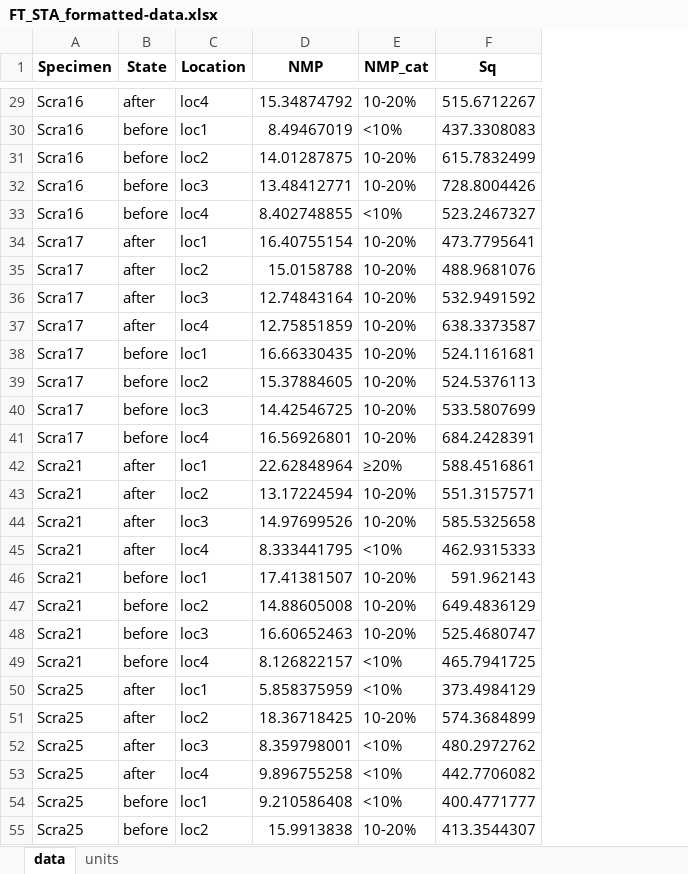
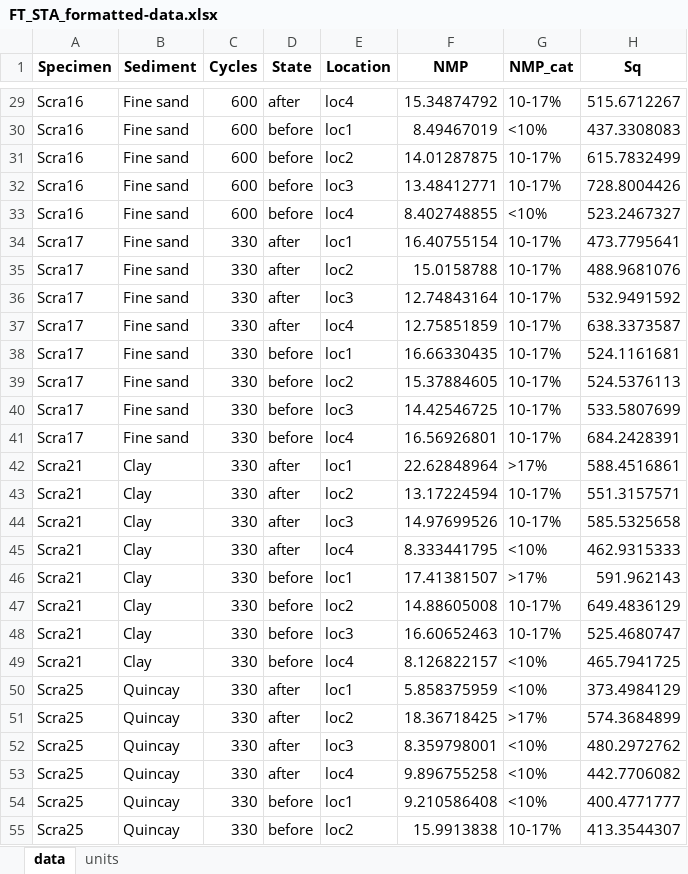
Before and after one commit to ivan-paleo/freeze.thaw, an Excel workbook: analysis/derived_data/FT_STA_formatted-data.xlsx, sheet data, drawn as a sheet; only a part is shown, gaps mark what is left out; values as stored, in another font and other column widths than the file's, no borders; addresses are those after the commit; the diff covers the shown part only; the diff names each change by its address in the sheet, - before the commit and + after, or states it on an @@ line.

```diff
--- a/analysis/derived_data/FT_STA_formatted-data.xlsx (sheet data)
+++ b/analysis/derived_data/FT_STA_formatted-data.xlsx (sheet data)
+column B (Sediment), rows 29-55: Fine sand | Fine sand | Fine sand | Fine sand | Fine sand | Fine sand | Fine sand | Fine sand | Fine sand | Fine sand | Fine sand | Fine sand | Fine sand | Clay | Clay | Clay | Clay | Clay | Clay | Clay | Clay | Quincay | Quincay | Quincay | Quincay | Quincay | Quincay
+column C (Cycles), rows 29-55: 600 | 600 | 600 | 600 | 600 | 330 | 330 | 330 | 330 | 330 | 330 | 330 | 330 | 330 | 330 | 330 | 330 | 330 | 330 | 330 | 330 | 330 | 330 | 330 | 330 | 330 | 330
-G29 (NMP_cat): 10-20%
+G29 (NMP_cat): 10-17%
-G31:G32 (NMP_cat): 10-20%
+G31:G32 (NMP_cat): 10-17%
-G34:G41 (NMP_cat): 10-20%
+G34:G41 (NMP_cat): 10-17%
-G42 (NMP_cat): ≥20%
+G42 (NMP_cat): >17%
-G43:G44 (NMP_cat): 10-20%
+G43:G44 (NMP_cat): 10-17%
-G46 (NMP_cat): 10-20%
+G46 (NMP_cat): >17%
-G47:G48 (NMP_cat): 10-20%
+G47:G48 (NMP_cat): 10-17%
-G51 (NMP_cat): 10-20%
+G51 (NMP_cat): >17%
-G55 (NMP_cat): 10-20%
+G55 (NMP_cat): 10-17%
```
Also changed, not shown: 26 edited cells elsewhere in this sheet, 5 other files.
